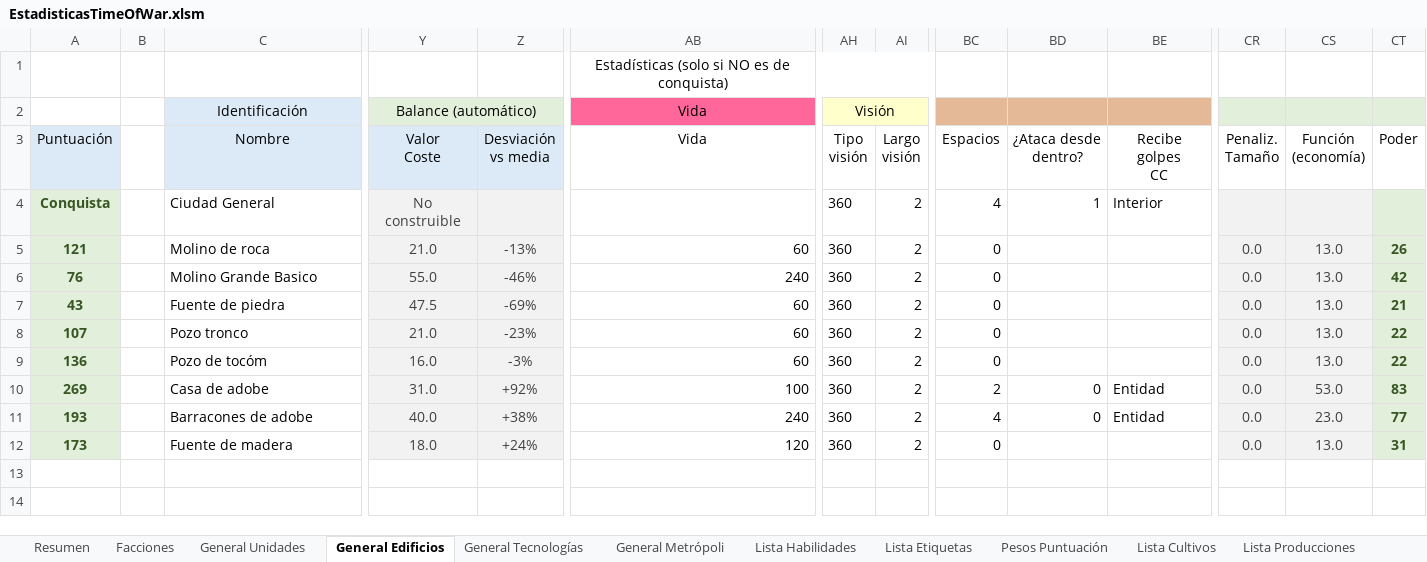
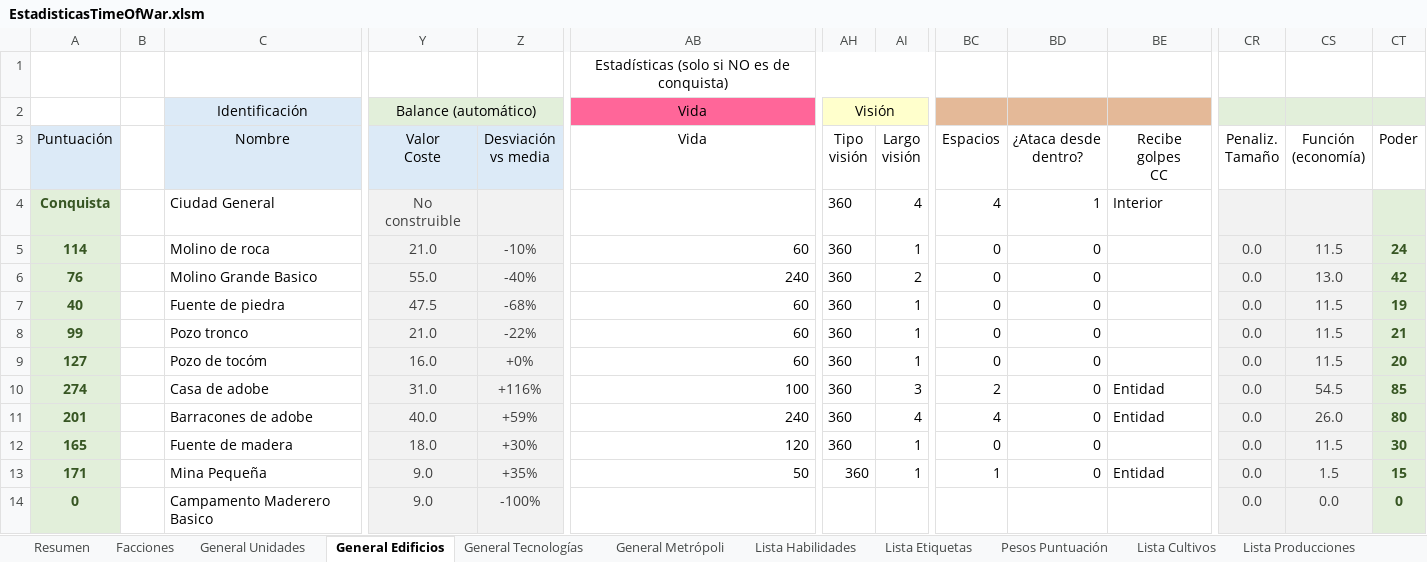
Before and after one commit to Maquiavelo925/Time-Of-War, an Excel workbook: EstadisticasTimeOfWar.xlsm, sheet General Edificios, drawn as a sheet; only a part is shown, gaps mark what is left out; values as stored, in another font and other column widths than the file's, no borders; conditional formats not drawn; rows hold the shown columns only; the diff names each change by its address in the sheet, - before the commit and + after, or states it on an @@ line.

```diff
--- a/EstadisticasTimeOfWar.xlsm (sheet General Edificios)
+++ b/EstadisticasTimeOfWar.xlsm (sheet General Edificios)
-AI4 (Largo visión): 2
+AI4 (Largo visión): 4
-A5 (Puntuación): 121
+A5 (Puntuación): 114
-Z5 (Desviación vs media): -13%
+Z5 (Desviación vs media): -10%
-AI5 (Largo visión): 2
+AI5 (Largo visión): 1
-BD5:BD9 (¿Ataca desde dentro?): (empty)
+BD5:BD9 (¿Ataca desde dentro?): 0
-CS5 (Función (economía)): 13.0
+CS5 (Función (economía)): 11.5
-CT5 (Poder): 26
+CT5 (Poder): 24
-Z6 (Desviación vs media): -46%
+Z6 (Desviación vs media): -40%
-A7 (Puntuación): 43
+A7 (Puntuación): 40
-Z7 (Desviación vs media): -69%
+Z7 (Desviación vs media): -68%
-AI7:AI9 (Largo visión): 2
+AI7:AI9 (Largo visión): 1
-CS7:CS9 (Función (economía)): 13.0
+CS7:CS9 (Función (economía)): 11.5
-CT7 (Poder): 21
+CT7 (Poder): 19
-A8 (Puntuación): 107
+A8 (Puntuación): 99
-Z8 (Desviación vs media): -23%
+Z8 (Desviación vs media): -22%
-CT8 (Poder): 22
+CT8 (Poder): 21
-A9 (Puntuación): 136
+A9 (Puntuación): 127
-Z9 (Desviación vs media): -3%
+Z9 (Desviación vs media): +0%
-CT9 (Poder): 22
+CT9 (Poder): 20
-A10 (Puntuación): 269
+A10 (Puntuación): 274
-Z10 (Desviación vs media): +92%
+Z10 (Desviación vs media): +116%
-AI10 (Largo visión): 2
+AI10 (Largo visión): 3
-CS10 (Función (economía)): 53.0
+CS10 (Función (economía)): 54.5
-CT10 (Poder): 83
+CT10 (Poder): 85
-A11 (Puntuación): 193
+A11 (Puntuación): 201
-Z11 (Desviación vs media): +38%
+Z11 (Desviación vs media): +59%
-AI11 (Largo visión): 2
+AI11 (Largo visión): 4
-CS11 (Función (economía)): 23.0
+CS11 (Función (economía)): 26.0
-CT11 (Poder): 77
+CT11 (Poder): 80
-A12 (Puntuación): 173
+A12 (Puntuación): 165
-Z12 (Desviación vs media): +24%
+Z12 (Desviación vs media): +30%
-AI12 (Largo visión): 2
+AI12 (Largo visión): 1
-BD12 (¿Ataca desde dentro?): (empty)
+BD12 (¿Ataca desde dentro?): 0
-CS12 (Función (economía)): 13.0
+CS12 (Función (economía)): 11.5
-CT12 (Poder): 31
+CT12 (Poder): 30
+row 13: 171 |  | Mina Pequeña | 9.0 | +35% | 50 | 360 | 1 | 1 | 0 | Entidad | 0.0 | 1.5 | 15
+row 14: 0 |  | Campamento Maderero Basico | 9.0 | -100% |  |  |  |  |  |  | 0.0 | 0.0 | 0
```
Also changed, not shown: sheet Lista Producciones, sheet Facciones.
